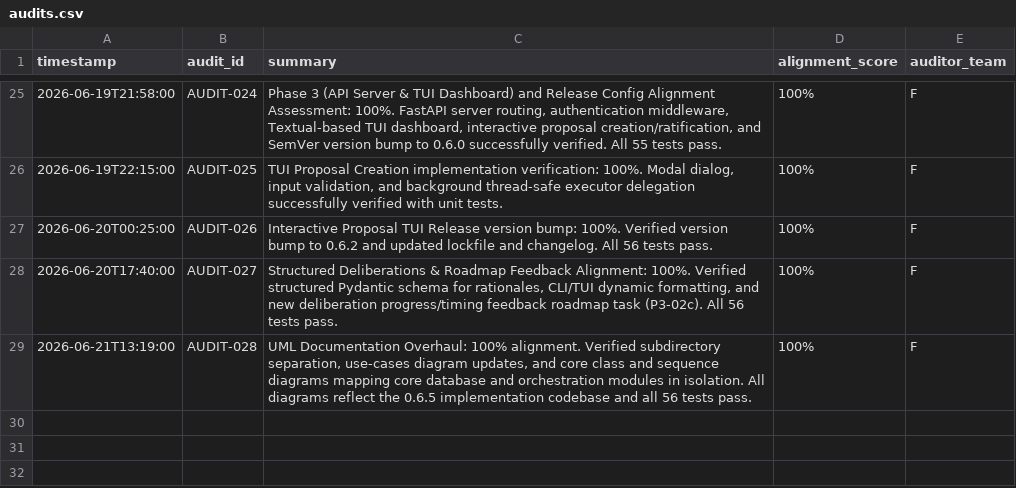
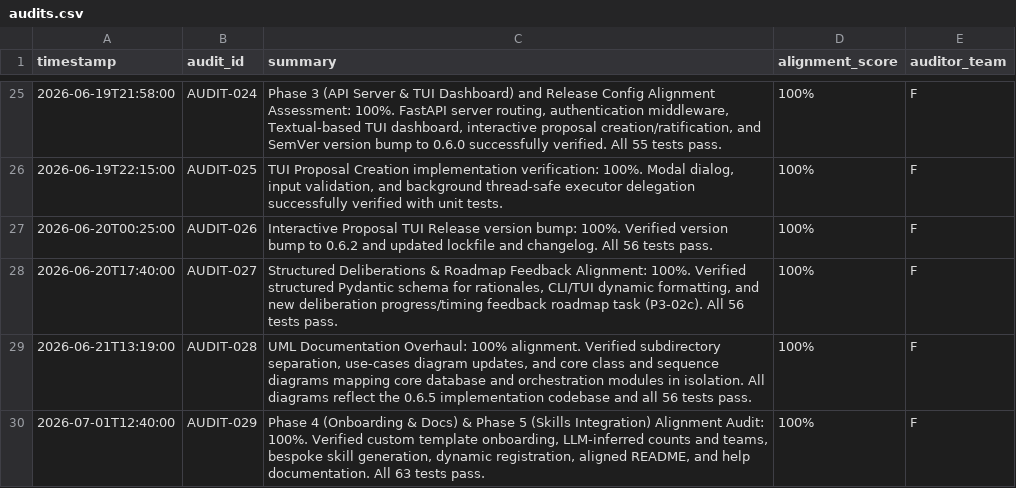
Before and after one commit to suli-g/council-manager, a CSV file: .agents/audits.csv, drawn as a sheet; only a part is shown, gaps mark what is left out.

Commit message:
docs: record AUDIT-029 and mark Phase 4 tasks as completed on the roadmap

```diff
--- a/.agents/audits.csv
+++ b/.agents/audits.csv
@@ -29 +29,2 @@ timestamp;audit_id;summary;alignment_score;auditor_team
 2026-06-21T13:19:00;AUDIT-028;UML Documentation Overhaul: 100% alignment. Verified subdirectory separation, use-cases diagram updates, and core class and sequence diagrams mapping core database and orchestration modules in isolation. All diagrams reflect the 0.6.5 implementation codebase and all 56 tests pass.;100%;F
+2026-07-01T12:40:00;AUDIT-029;Phase 4 (Onboarding & Docs) & Phase 5 (Skills Integration) Alignment Audit: 100%. Verified custom template onboarding, LLM-inferred counts and teams, bespoke skill generation, dynamic registration, aligned README, and help documentation. All 63 tests pass.;100%;F
```
Also changed, not shown: .agents/roadmap.csv.
